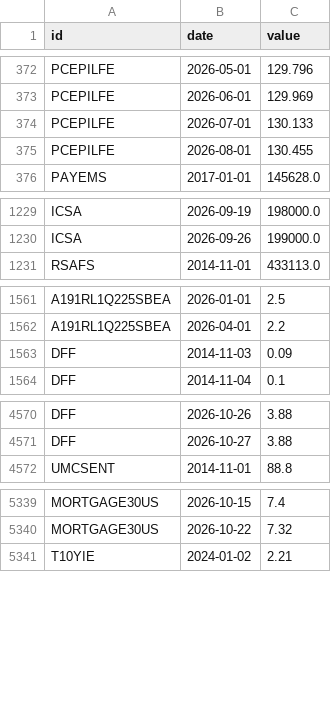
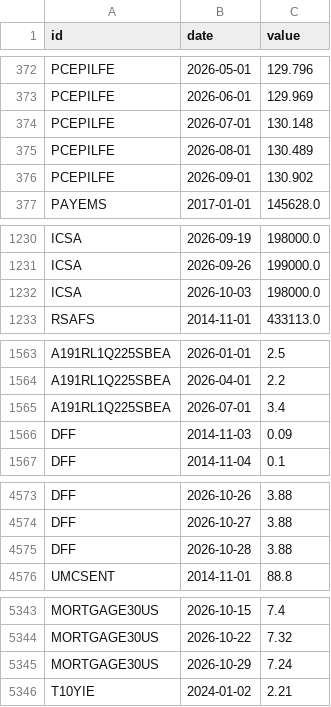
Before and after one commit to kimgun124-boop/macro-board, a CSV file: data/fred.csv, drawn as a sheet; only a part is shown, gaps mark what is left out.

```diff
--- a/data/fred.csv
+++ b/data/fred.csv
@@ -373,4 +373,5 @@ PCEPILFE,2026-05-01,129.796
 PCEPILFE,2026-06-01,129.969
-PCEPILFE,2026-07-01,130.133
-PCEPILFE,2026-08-01,130.455
+PCEPILFE,2026-07-01,130.148
+PCEPILFE,2026-08-01,130.489
+PCEPILFE,2026-09-01,130.902
 PAYEMS,2017-01-01,145628.0
@@ -1230,2 +1231,3 @@ ICSA,2026-09-19,198000.0
 ICSA,2026-09-26,199000.0
+ICSA,2026-10-03,198000.0
 RSAFS,2014-11-01,433113.0
@@ -1562,2 +1564,3 @@ A191RL1Q225SBEA,2026-01-01,2.5
 A191RL1Q225SBEA,2026-04-01,2.2
+A191RL1Q225SBEA,2026-07-01,3.4
 DFF,2014-11-03,0.09
@@ -4571,2 +4574,3 @@ DFF,2026-10-26,3.88
 DFF,2026-10-27,3.88
+DFF,2026-10-28,3.88
 UMCSENT,2014-11-01,88.8
@@ -5340,2 +5344,3 @@ MORTGAGE30US,2026-10-15,7.4
 MORTGAGE30US,2026-10-22,7.32
+MORTGAGE30US,2026-10-29,7.24
 T10YIE,2024-01-02,2.21
```
Also changed, not shown: 1 other file.
